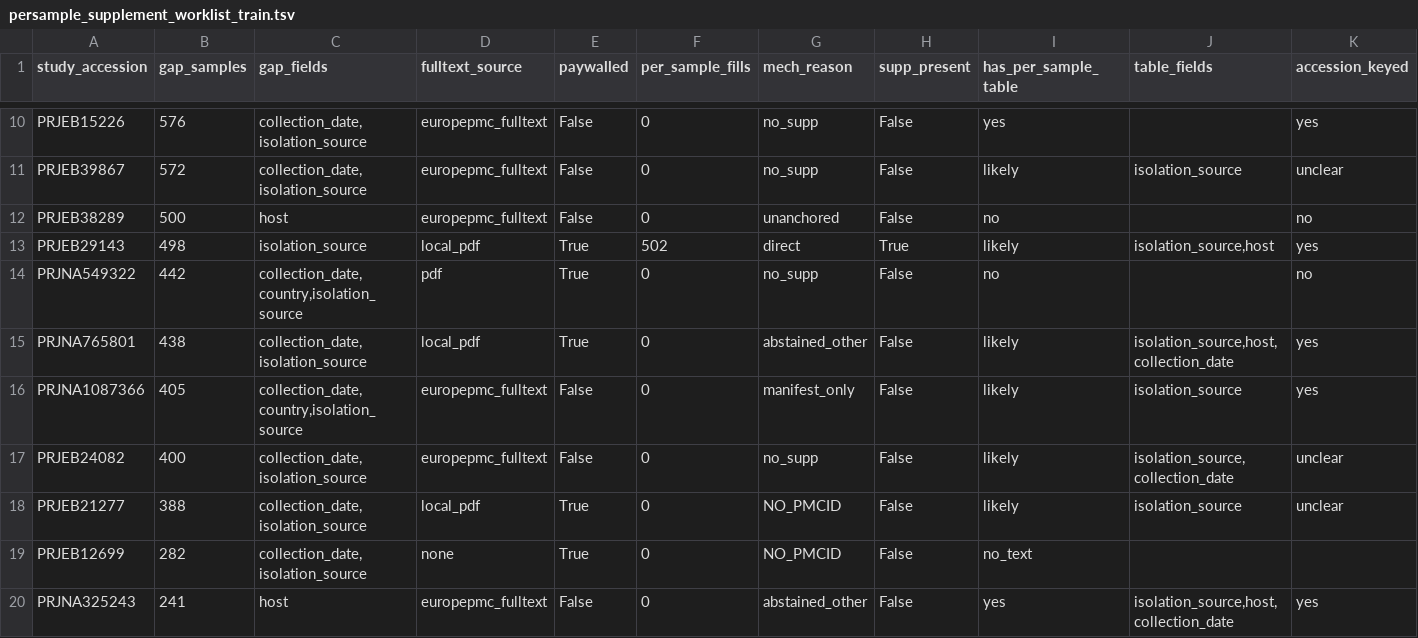
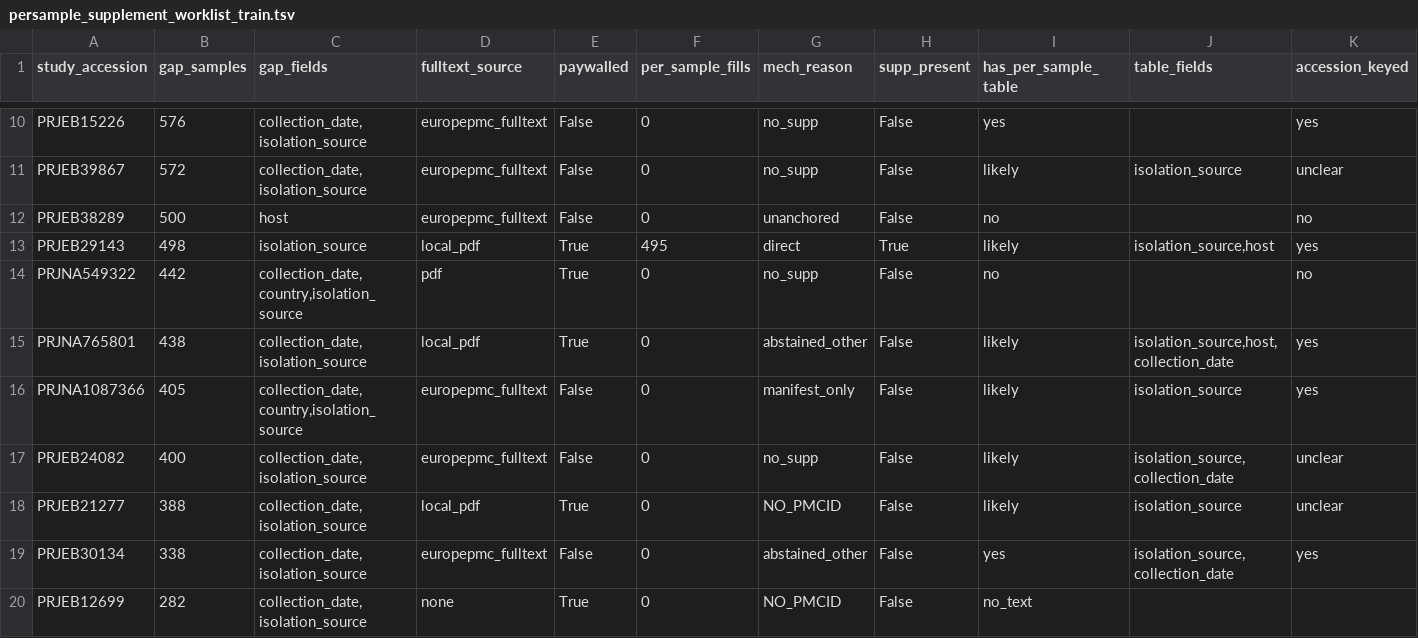
Before and after one commit to abelsond-cam/BacHGT, a TSV file: src/bac_metadata/bac_agentic_metadata/applications/klebsiella/data/sample_lv_attributes/persample_supplement_worklist_train.tsv, drawn as a sheet; only a part is shown, gaps mark what is left out; the shorter side is filled out with more unchanged rows; rows hold the shown columns only; the diff names each change by its address in the sheet, - before the commit and + after, or states it on an @@ line.

```diff
--- a/src/bac_metadata/bac_agentic_metadata/applications/klebsiella/data/sample_lv_attributes/persample_supplement_worklist_train.tsv
+++ b/src/bac_metadata/bac_agentic_metadata/applications/klebsiella/data/sample_lv_attributes/persample_supplement_worklist_train.tsv
-F13 (per_sample_fills): 502
+F13 (per_sample_fills): 495
+row 19: PRJEB30134 | 338 | collection_date,isolation_source | europepmc_fulltext | False | 0 | abstained_other | False | yes | isolation_source,collection_date | yes
```
Also changed, not shown: src/bac_metadata/bac_agentic_metadata/applications/klebsiella/data/scorecard/run_health_train_report.tsv, src/bac_metadata/bac_agentic_metadata/applications/klebsiella/data/study_lv_attributes/escalation/decisions_needed_train.tsv, 9 other files.
